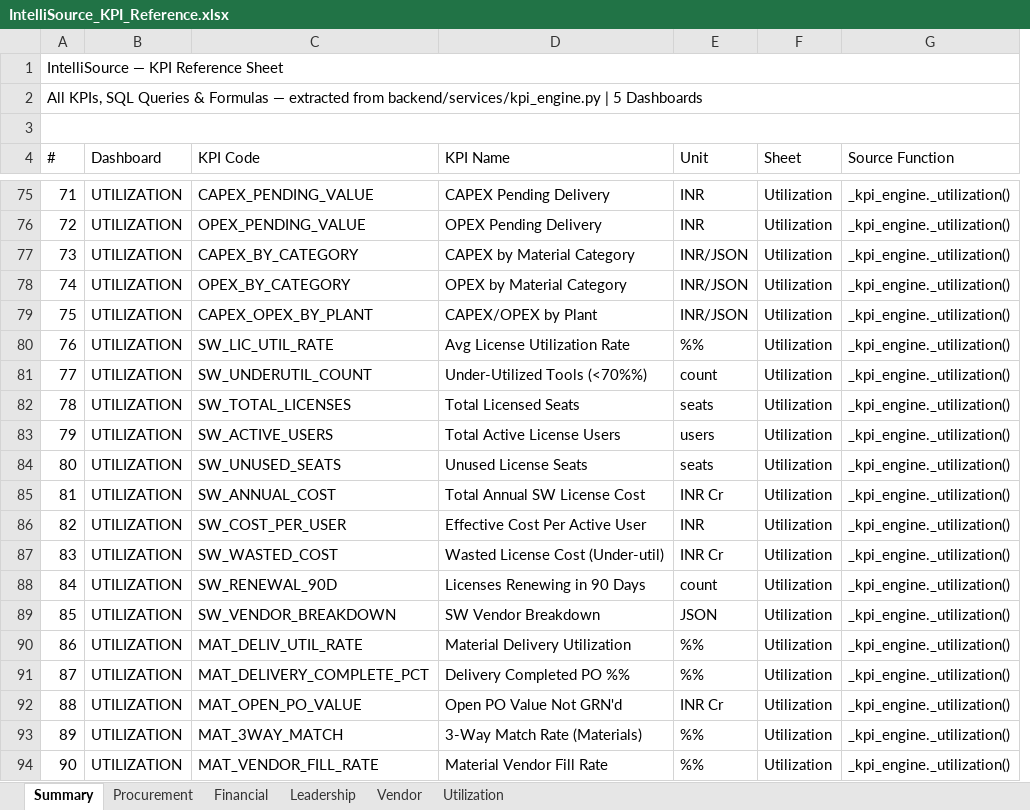
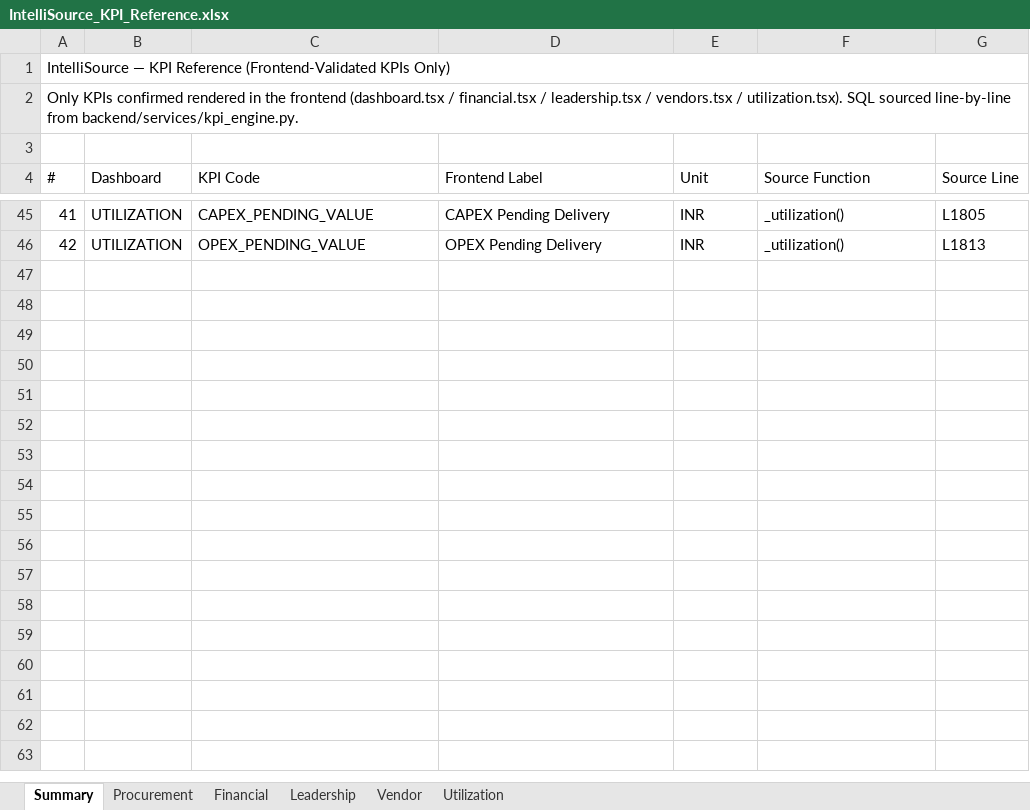
Before and after one commit to satyam-raj404/kpmg-intelliflow, an Excel workbook: IntelliSource_KPI_Reference.xlsx, sheet Summary, drawn as a sheet; only a part is shown, gaps mark what is left out; values as stored, in another font and other column widths than the file's, no cell formats; removed rows and columns are numbered as before the commit, all else as after; the diff covers the shown part only; the diff names each change by its address in the sheet, - before the commit and + after, or states it on an @@ line.

```diff
--- a/IntelliSource_KPI_Reference.xlsx (sheet Summary)
+++ b/IntelliSource_KPI_Reference.xlsx (sheet Summary)
-column F (Sheet), rows 75-76: Utilization | Utilization
+column G (Source Line), rows 45-46: L1805 | L1813
@@ column A (#) renumbered between rows 1 and 46 @@
-A3:G3 merged
-D4: KPI Name
+D4: Frontend Label
-F45:F46 (Source Function): _kpi_engine._utilization()
+F45:F46 (Source Function): _utilization()
-row 77: 73 | UTILIZATION | CAPEX_BY_CATEGORY | CAPEX by Material Category | INR/JSON | Utilization | _kpi_engine._utilization()
-row 78: 74 | UTILIZATION | OPEX_BY_CATEGORY | OPEX by Material Category | INR/JSON | Utilization | _kpi_engine._utilization()
-row 79: 75 | UTILIZATION | CAPEX_OPEX_BY_PLANT | CAPEX/OPEX by Plant | INR/JSON | Utilization | _kpi_engine._utilization()
-row 80: 76 | UTILIZATION | SW_LIC_UTIL_RATE | Avg License Utilization Rate | %% | Utilization | _kpi_engine._utilization()
-row 81: 77 | UTILIZATION | SW_UNDERUTIL_COUNT | Under-Utilized Tools (<70%%) | count | Utilization | _kpi_engine._utilization()
-row 82: 78 | UTILIZATION | SW_TOTAL_LICENSES | Total Licensed Seats | seats | Utilization | _kpi_engine._utilization()
-row 83: 79 | UTILIZATION | SW_ACTIVE_USERS | Total Active License Users | users | Utilization | _kpi_engine._utilization()
-row 84: 80 | UTILIZATION | SW_UNUSED_SEATS | Unused License Seats | seats | Utilization | _kpi_engine._utilization()
-row 85: 81 | UTILIZATION | SW_ANNUAL_COST | Total Annual SW License Cost | INR Cr | Utilization | _kpi_engine._utilization()
-row 86: 82 | UTILIZATION | SW_COST_PER_USER | Effective Cost Per Active User | INR | Utilization | _kpi_engine._utilization()
-row 87: 83 | UTILIZATION | SW_WASTED_COST | Wasted License Cost (Under-util) | INR Cr | Utilization | _kpi_engine._utilization()
-row 88: 84 | UTILIZATION | SW_RENEWAL_90D | Licenses Renewing in 90 Days | count | Utilization | _kpi_engine._utilization()
-row 89: 85 | UTILIZATION | SW_VENDOR_BREAKDOWN | SW Vendor Breakdown | JSON | Utilization | _kpi_engine._utilization()
-row 90: 86 | UTILIZATION | MAT_DELIV_UTIL_RATE | Material Delivery Utilization | %% | Utilization | _kpi_engine._utilization()
-row 91: 87 | UTILIZATION | MAT_DELIVERY_COMPLETE_PCT | Delivery Completed PO %% | %% | Utilization | _kpi_engine._utilization()
-row 92: 88 | UTILIZATION | MAT_OPEN_PO_VALUE | Open PO Value Not GRN'd | INR Cr | Utilization | _kpi_engine._utilization()
-row 93: 89 | UTILIZATION | MAT_3WAY_MATCH | 3-Way Match Rate (Materials) | %% | Utilization | _kpi_engine._utilization()
-row 94: 90 | UTILIZATION | MAT_VENDOR_FILL_RATE | Material Vendor Fill Rate | %% | Utilization | _kpi_engine._utilization()
```
Also changed, not shown: 6 added rows, 36 removed rows and 63 edited cells elsewhere in this sheet, sheet Utilization, sheet Leadership, sheet Procurement, sheet Vendor, sheet Financial, cell formats.
